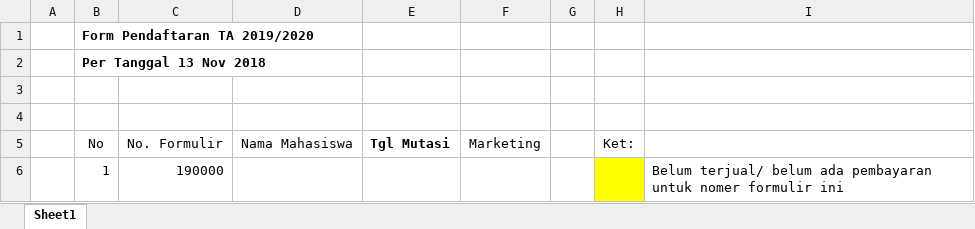
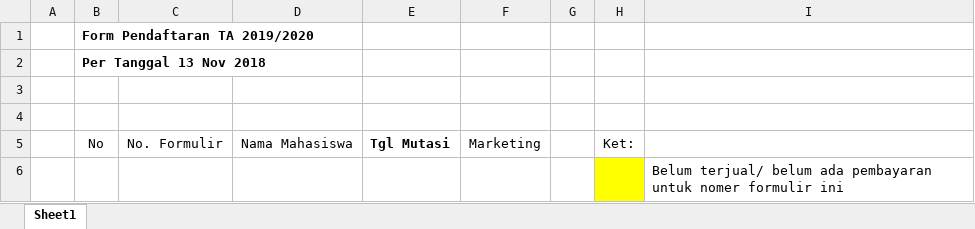
Before and after one commit to pu-dev-nandang/puis, an Excel workbook: uploads/finance/TemplateRekapFormulir.xlsx, sheet Sheet1, drawn as a sheet; values as stored, in another font and other column widths than the file's, no borders; removed rows and columns are numbered as before the commit, all else as after; the diff names each change by its address in the sheet, - before the commit and + after, or states it on an @@ line.

Commit message:
rekap formulir Fin done,report portal fin html done

```diff
--- a/uploads/finance/TemplateRekapFormulir.xlsx (sheet Sheet1)
+++ b/uploads/finance/TemplateRekapFormulir.xlsx (sheet Sheet1)
-row 6:  | 1 | 190000 |  |  |  |  |  | Belum terjual/ belum ada pembayaran untuk nomer formulir ini
+row 6:  |  |  |  |  |  |  |  | Belum terjual/ belum ada pembayaran untuk nomer formulir ini
```
Also changed, not shown: 10 other files.
